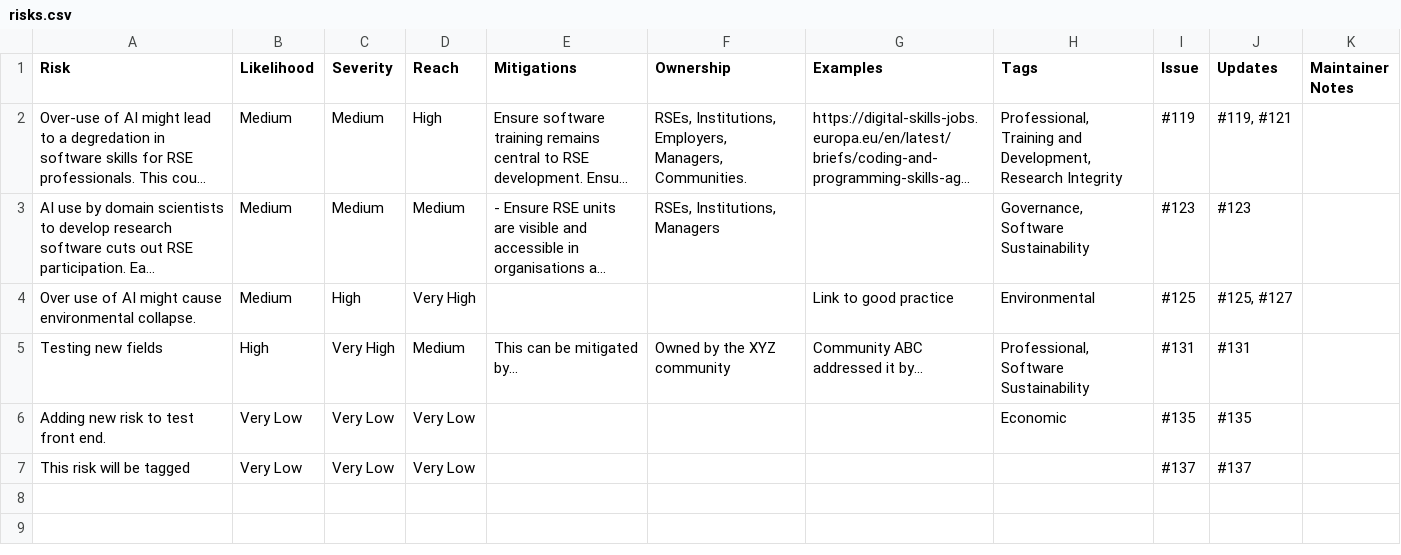
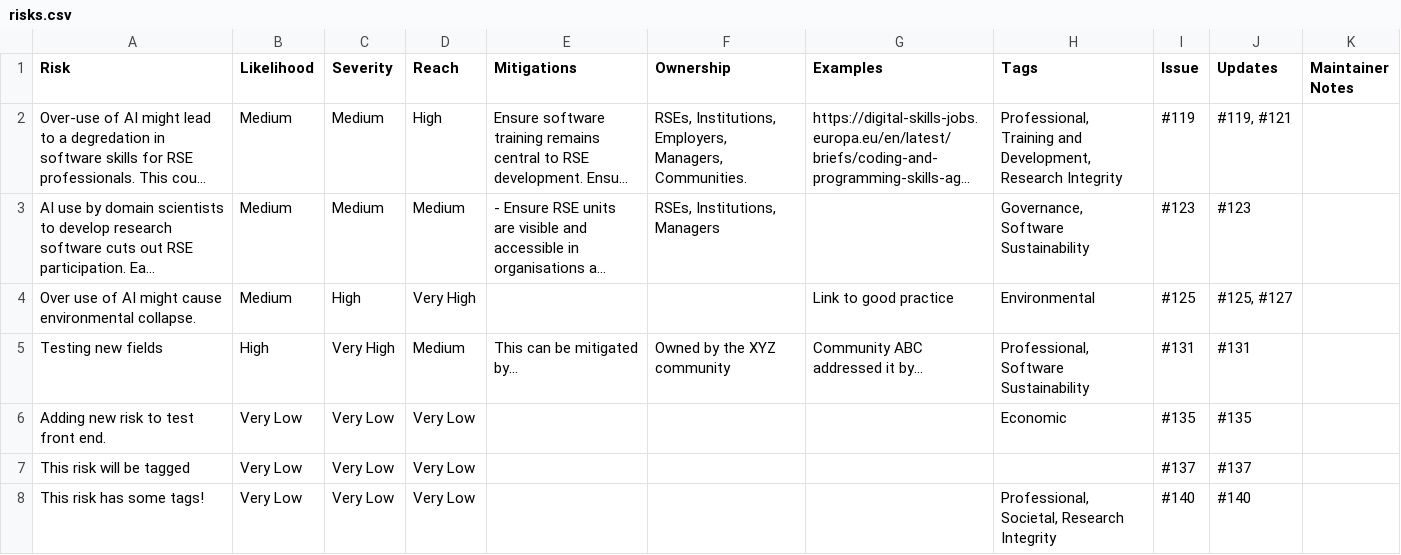
Before and after one commit to jshng-glasgow/SSI-Responsbile-AI-Risk-Register, a CSV file: register/risks.csv, drawn as a sheet; long unchanged cells end in …; the diff names each change by its address in the sheet, - before the commit and + after, or states it on an @@ line.

```diff
--- a/register/risks.csv
+++ b/register/risks.csv
+row 8: This risk has some tags! | Very Low | Very Low | Very Low |  |  |  | Professional, Societal, Research Integrity | #140 | #140
```
